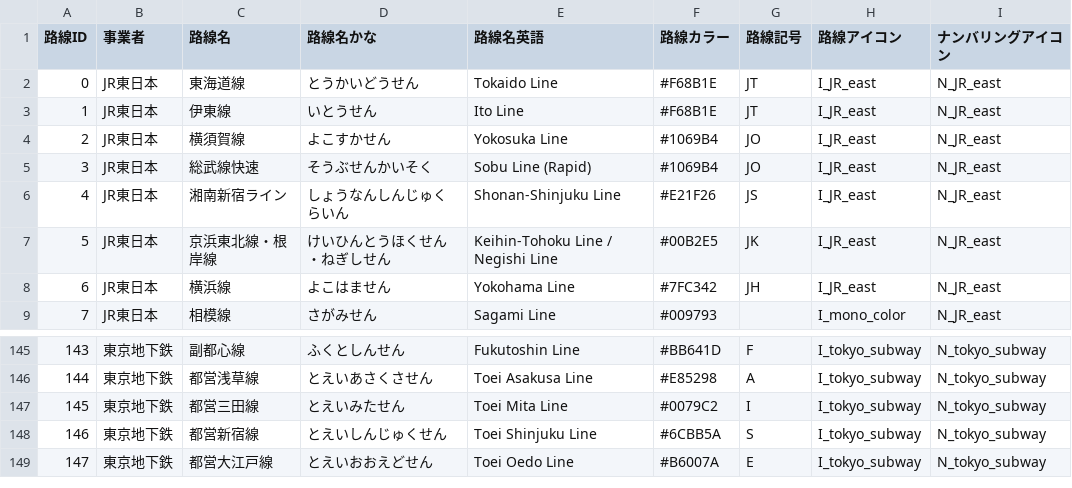
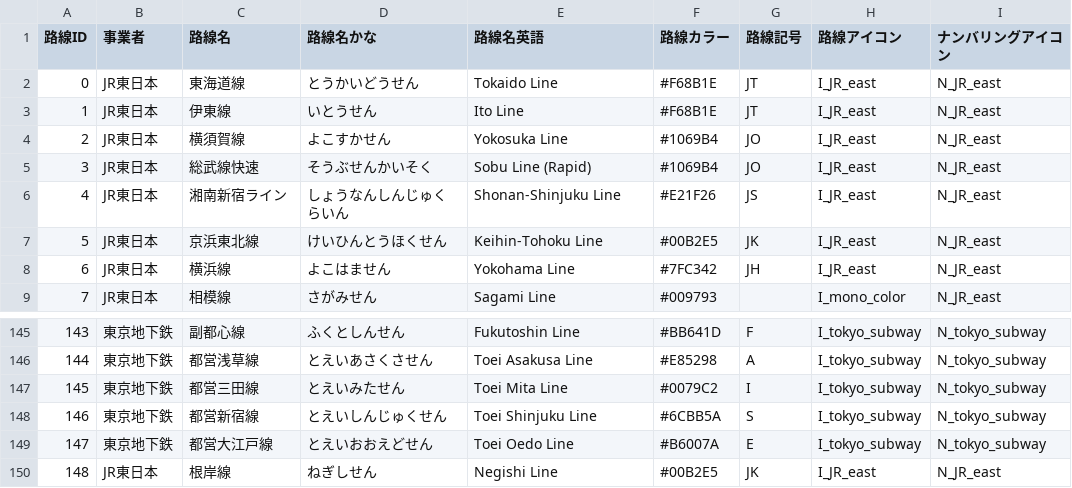
Before and after one commit to gosenzoo/trainLCD_deploy, a CSV file: public/csv/presetLines/lineDB.csv, drawn as a sheet; only a part is shown, gaps mark what is left out.

```diff
--- a/public/csv/presetLines/lineDB.csv
+++ b/public/csv/presetLines/lineDB.csv
@@ -6,3 +6,3 @@
 4,JR東日本,湘南新宿ライン,しょうなんしんじゅくらいん,Shonan-Shinjuku Line,#E21F26,JS,I_JR_east,N_JR_east
-5,JR東日本,京浜東北線・根岸線,けいひんとうほくせん・ねぎしせん,Keihin-Tohoku Line / Negishi Line,#00B2E5,JK,I_JR_east,N_JR_east
+5,JR東日本,京浜東北線,けいひんとうほくせん,Keihin-Tohoku Line,#00B2E5,JK,I_JR_east,N_JR_east
 6,JR東日本,横浜線,よこはません,Yokohama Line,#7FC342,JH,I_JR_east,N_JR_east
@@ -149 +149,2 @@
 147,東京地下鉄,都営大江戸線,とえいおおえどせん,Toei Oedo Line,#B6007A,E,I_tokyo_subway,N_tokyo_subway
+148,JR東日本,根岸線,ねぎしせん,Negishi Line,#00B2E5,JK,I_JR_east,N_JR_east
```
Also changed, not shown: public/csv/presetLines/lineConnectDB.csv, 5 other files.
